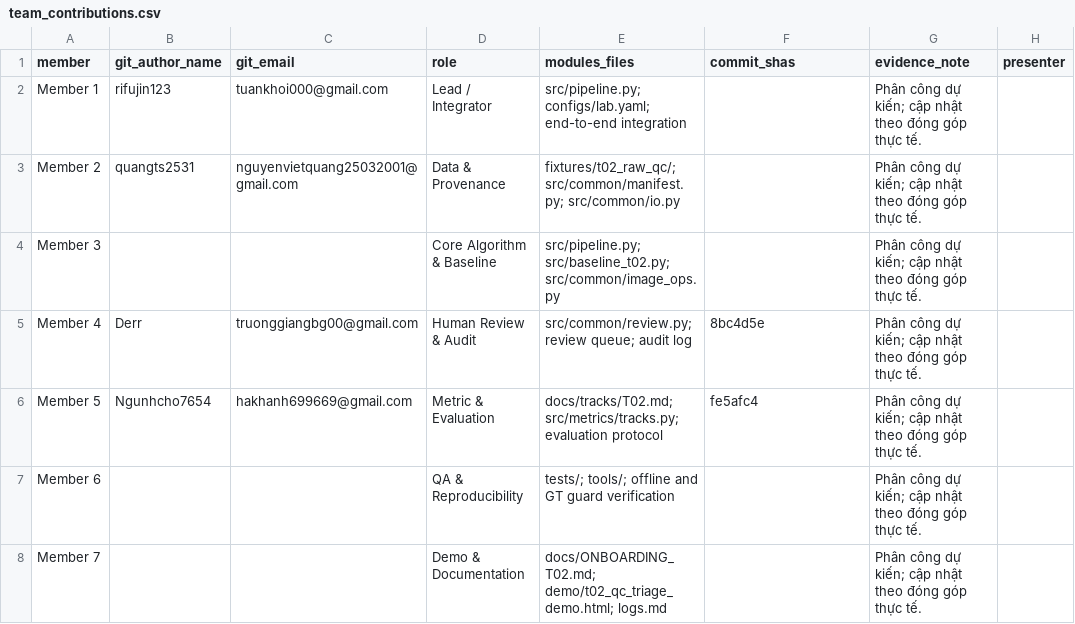
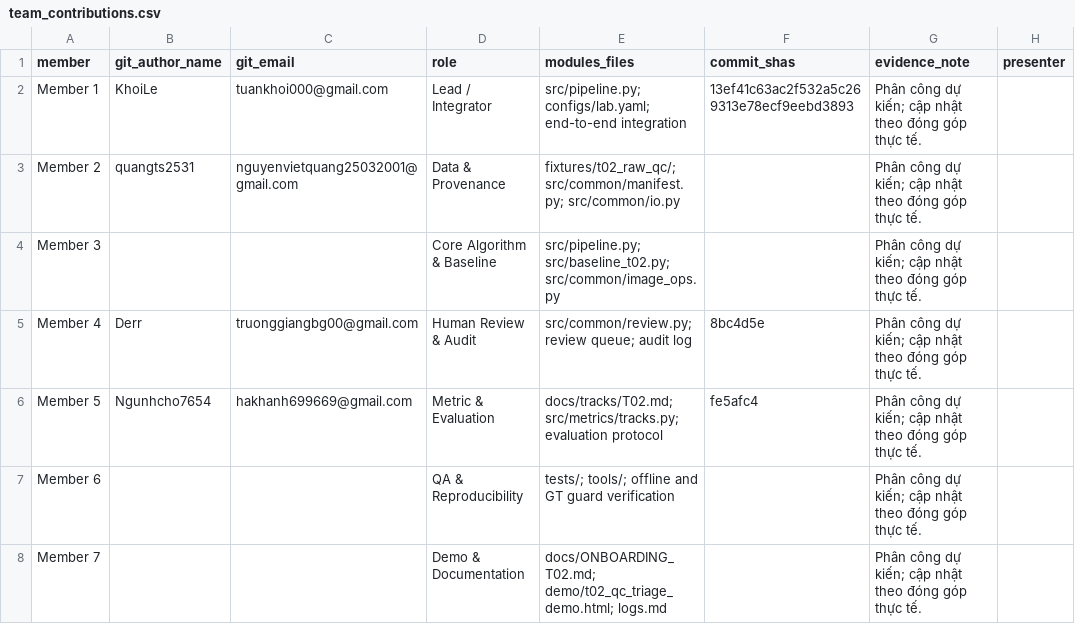
Before and after one commit to rifujin123/K5-Day6-L2-LeTuanKhoi-2A202603024-DataGovernanceAndPrivacy, a CSV file: reports/team_contributions.csv, drawn as a sheet.

Commit message:
docs: restore Member 1 commit metadata

```diff
--- a/reports/team_contributions.csv
+++ b/reports/team_contributions.csv
@@ -1,3 +1,3 @@
 member,git_author_name,git_email,role,modules_files,commit_shas,evidence_note,presenter
-Member 1,rifujin123,tuankhoi000@gmail.com,Lead / Integrator,src/pipeline.py; configs/lab.yaml; end-to-end integration,,Phân công dự kiến; cập nhật theo đóng góp thực tế.,
+Member 1,KhoiLe,tuankhoi000@gmail.com,Lead / Integrator,src/pipeline.py; configs/lab.yaml; end-to-end integration,13ef41c63ac2f532a5c269313e78ecf9eebd3893,Phân công dự kiến; cập nhật theo đóng góp thực tế.,
 Member 2,quangts2531,nguyenvietquang25032001@gmail.com,Data & Provenance,fixtures/t02_raw_qc/; src/common/manifest.py; src/common/io.py,,Phân công dự kiến; cập nhật theo đóng góp thực tế.,
```
